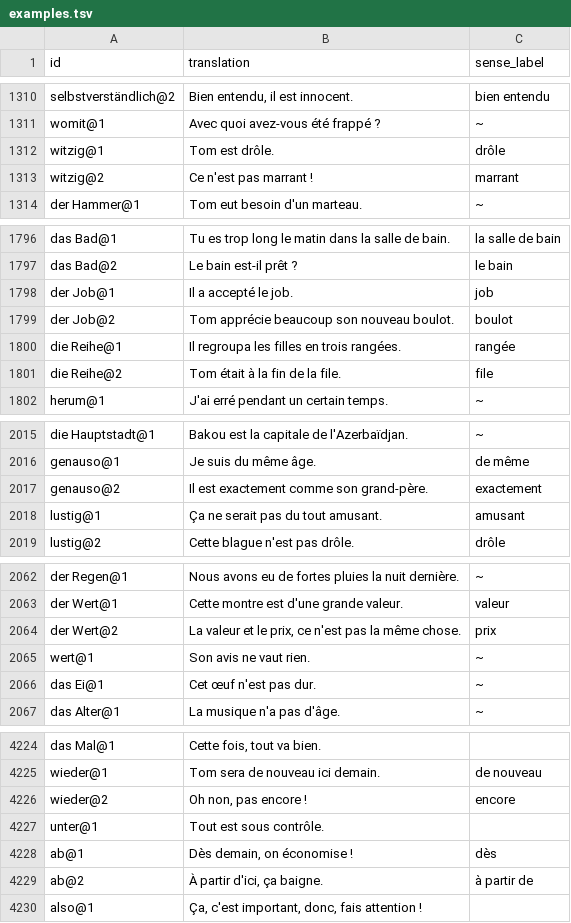
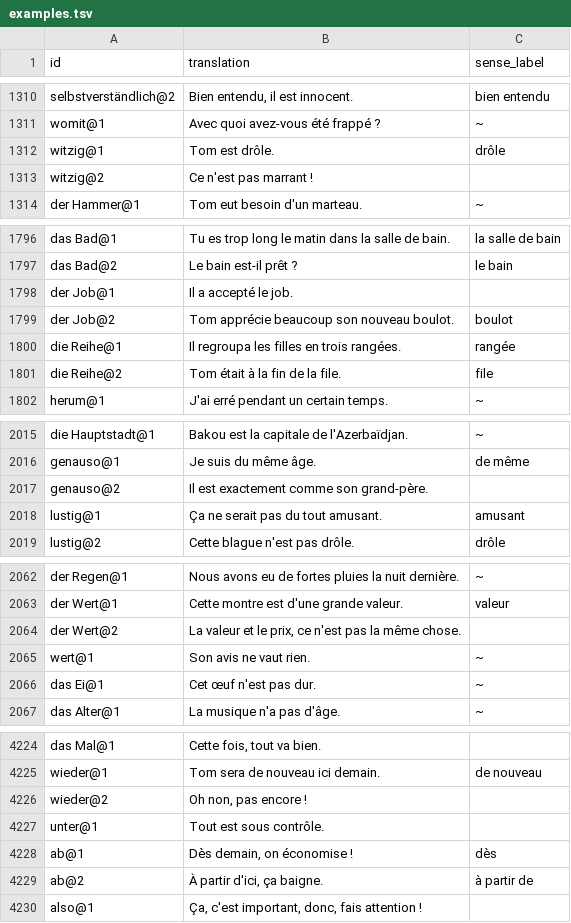
Before and after one commit to memolex-app/wortschatz, a TSV file: data/de-fr/examples.tsv, drawn as a sheet; only a part is shown, gaps mark what is left out; the diff covers the shown part only.

```diff
--- a/data/de-fr/examples.tsv
+++ b/data/de-fr/examples.tsv
@@ -1312,3 +1312,3 @@ womit@1	Avec quoi avez-vous été frappé ?	~
 witzig@1	Tom est drôle.	drôle
-witzig@2	Ce n'est pas marrant !	marrant
+witzig@2	Ce n'est pas marrant !	
 der Hammer@1	Tom eut besoin d'un marteau.	~
@@ -1797,3 +1797,3 @@ das Bad@1	Tu es trop long le matin dans la salle de bain.	la salle de bain
 das Bad@2	Le bain est-il prêt ?	le bain
-der Job@1	Il a accepté le job.	job
+der Job@1	Il a accepté le job.	
 der Job@2	Tom apprécie beaucoup son nouveau boulot.	boulot
@@ -2016,3 +2016,3 @@ die Hauptstadt@1	Bakou est la capitale de l'Azerbaïdjan.	~
 genauso@1	Je suis du même âge.	de même
-genauso@2	Il est exactement comme son grand-père.	exactement
+genauso@2	Il est exactement comme son grand-père.	
 lustig@1	Ça ne serait pas du tout amusant.	amusant
@@ -2063,3 +2063,3 @@ der Regen@1	Nous avons eu de fortes pluies la nuit dernière.	~
 der Wert@1	Cette montre est d'une grande valeur.	valeur
-der Wert@2	La valeur et le prix, ce n'est pas la même chose.	prix
+der Wert@2	La valeur et le prix, ce n'est pas la même chose.	
 wert@1	Son avis ne vaut rien.	~
@@ -4225,3 +4225,3 @@ das Mal@1	Cette fois, tout va bien.
 wieder@1	Tom sera de nouveau ici demain.	de nouveau
-wieder@2	Oh non, pas encore !	encore
+wieder@2	Oh non, pas encore !	
 unter@1	Tout est sous contrôle.	
```
Also changed, not shown: 2 edited cells elsewhere in this file, data/de-fr/glosses.tsv, data/de/senses.tsv, 5 other files.
